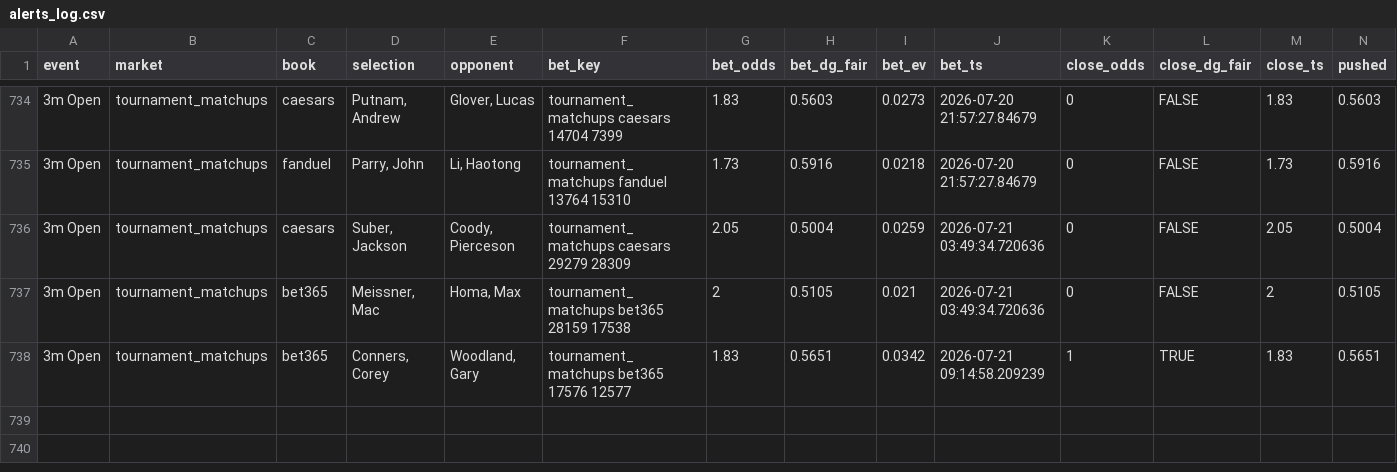
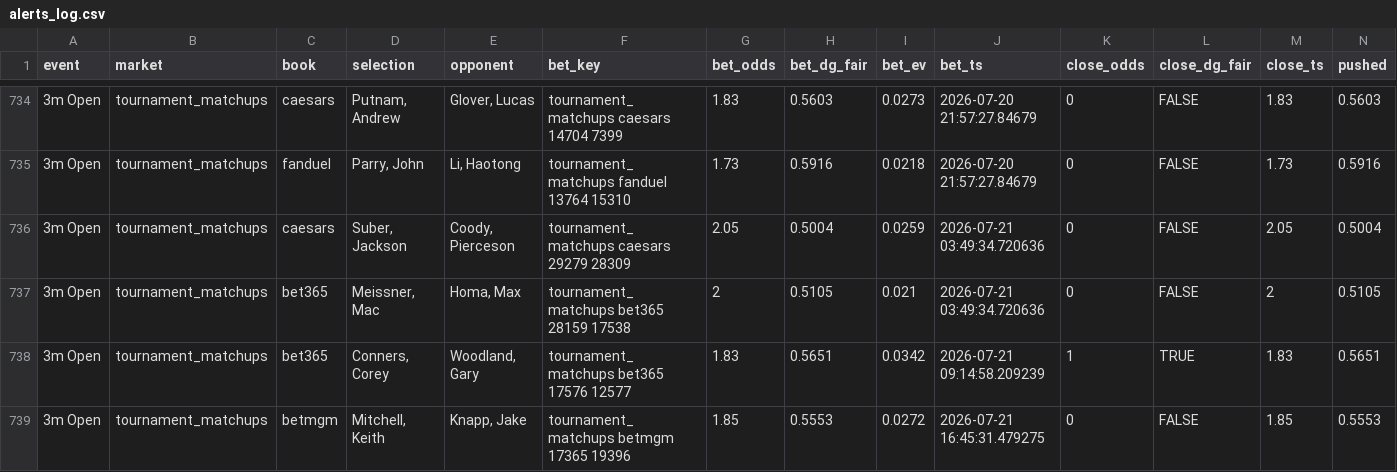
Before and after one commit to lucas-diehl/evbetting, a CSV file: golf_picks/alerts_log.csv, drawn as a sheet; only a part is shown, gaps mark what is left out; rows hold the shown columns only; the diff names each change by its address in the sheet, - before the commit and + after, or states it on an @@ line.

```diff
--- a/golf_picks/alerts_log.csv
+++ b/golf_picks/alerts_log.csv
+row 739: 3m Open | tournament_matchups | betmgm | Mitchell, Keith | Knapp, Jake | tournament_matchups betmgm 17365 19396 | 1.85 | 0.5553 | 0.0272 | 2026-07-21 16:45:31.479275 | 0 | FALSE | 1.85 | 0.5553
```
Also changed, not shown: 1 other file.
